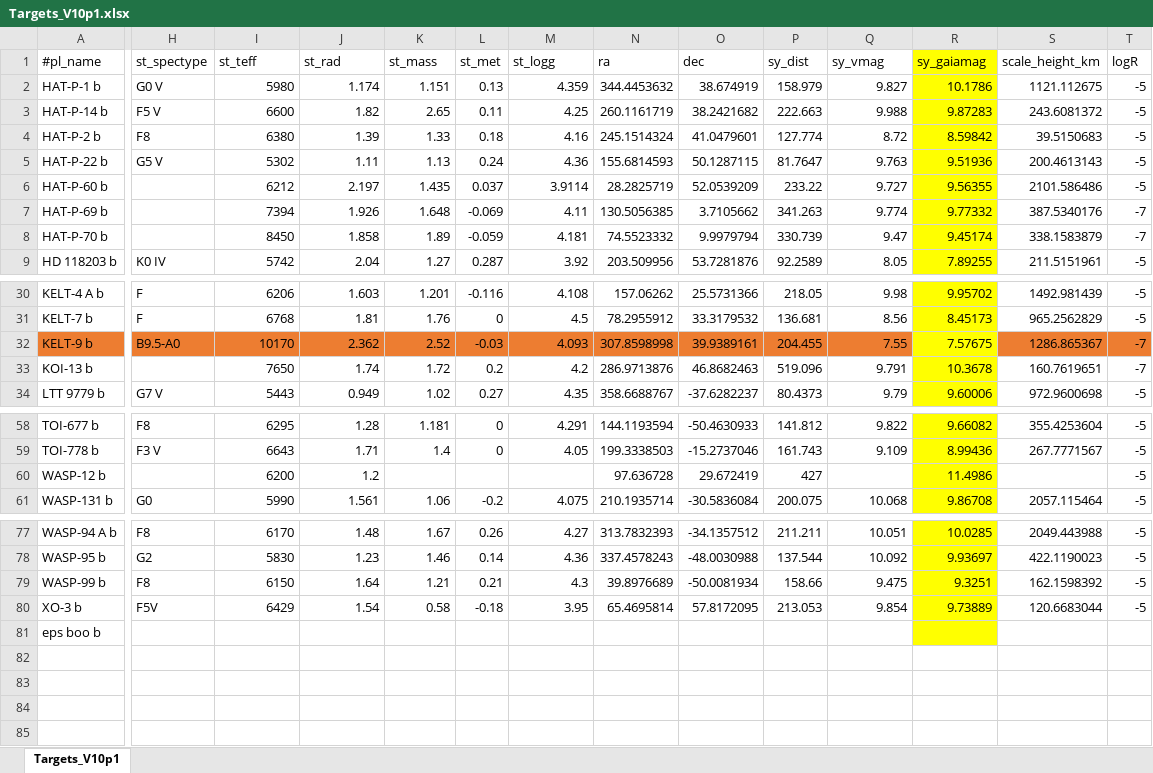
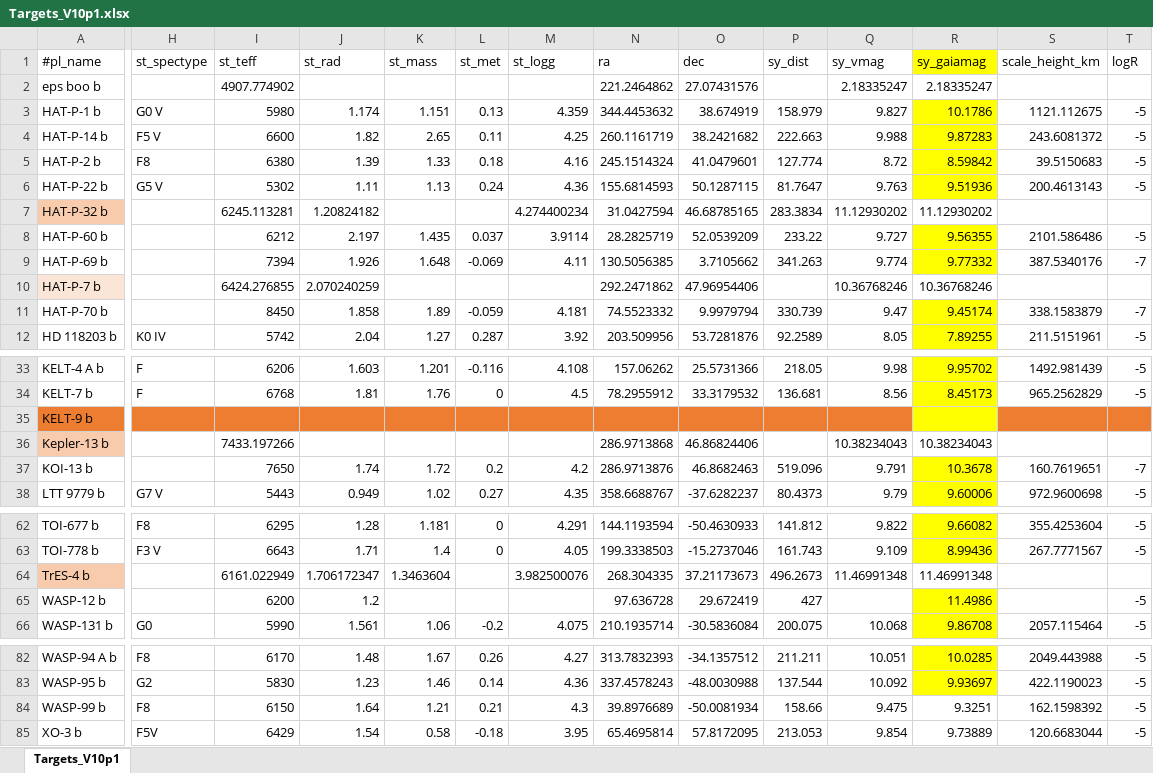
Before and after one commit to atanzer84-sys/Cadence-simulator, an Excel workbook: input/Targets_V10p1.xlsx, sheet Targets_V10p1, drawn as a sheet; only a part is shown, gaps mark what is left out; values as stored, in another font and other column widths than the file's, no borders; removed rows and columns are numbered as before the commit, all else as after; rows hold the shown columns only; the diff names each change by its address in the sheet, - before the commit and + after, or states it on an @@ line.

```diff
--- a/input/Targets_V10p1.xlsx (sheet Targets_V10p1)
+++ b/input/Targets_V10p1.xlsx (sheet Targets_V10p1)
+row 2: eps boo b |  | 4907.774902 |  |  |  |  | 221.2464862 | 27.07431576 |  | 2.18335247 | 2.18335247
+row 7: HAT-P-32 b |  | 6245.113281 | 1.20824182 |  |  | 4.274400234 | 31.0427594 | 46.68785165 | 283.3834 | 11.12930202 | 11.12930202
+row 10: HAT-P-7 b |  | 6424.276855 | 2.070240259 |  |  |  | 292.2471862 | 47.96954406 |  | 10.36768246 | 10.36768246
-H35 (st_spectype): B9.5-A0
+H35 (st_spectype): (empty)
-I35 (st_teff): 10170
+I35 (st_teff): (empty)
-J35 (st_rad): 2.362
+J35 (st_rad): (empty)
-K35 (st_mass): 2.52
+K35 (st_mass): (empty)
-L35 (st_met): -0.03
+L35 (st_met): (empty)
-M35 (st_logg): 4.093
+M35 (st_logg): (empty)
-N35 (ra): 307.8598998
+N35 (ra): (empty)
-O35 (dec): 39.9389161
+O35 (dec): (empty)
-P35 (sy_dist): 204.455
+P35 (sy_dist): (empty)
-Q35 (sy_vmag): 7.55
+Q35 (sy_vmag): (empty)
-R35 (sy_gaiamag): 7.57675
+R35 (sy_gaiamag): (empty)
-S35 (scale_height_km): 1286.865367
+S35 (scale_height_km): (empty)
-T35 (logR): -7
+T35 (logR): (empty)
+row 36: Kepler-13 b |  | 7433.197266 |  |  |  |  | 286.9713868 | 46.86824406 |  | 10.38234043 | 10.38234043
+row 64: TrES-4 b |  | 6161.022949 | 1.706172347 | 1.3463604 |  | 3.982500076 | 268.304335 | 37.21173673 | 496.2673 | 11.46991348 | 11.46991348
-R84:R85 fill: #FFFF00
+R84:R85 fill: none
-row 81: eps boo b
```
Also changed, not shown: formulas that keep their value, 16 other files.
